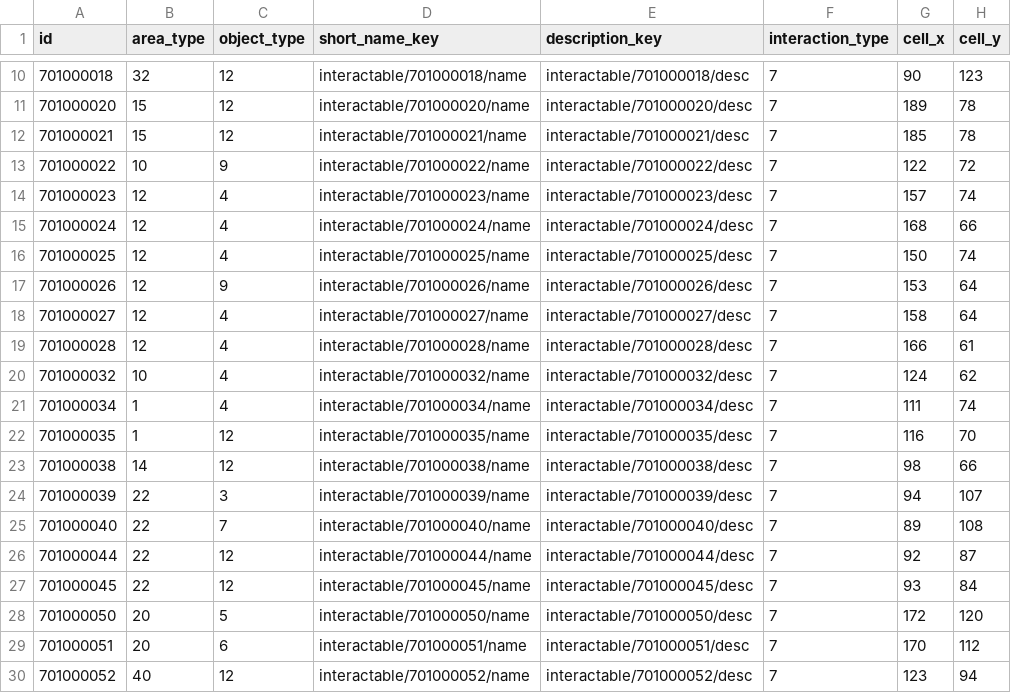
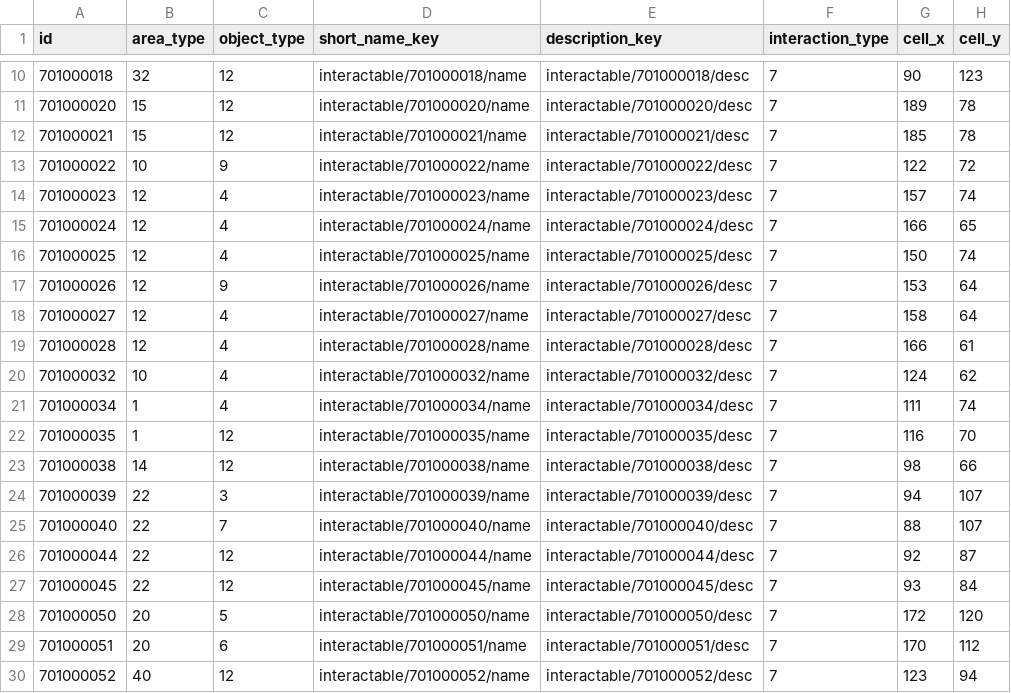
Before and after one commit to yjhan211/orbtail-server, a CSV file: network/Common/csv/interactable_info.csv, drawn as a sheet; only a part is shown, gaps mark what is left out.

```diff
--- a/network/Common/csv/interactable_info.csv
+++ b/network/Common/csv/interactable_info.csv
@@ -14,3 +14,3 @@ id,area_type,object_type,short_name_key,description_key,interaction_type,cell_x,
 701000023,12,4,interactable/701000023/name,interactable/701000023/desc,7,157,74
-701000024,12,4,interactable/701000024/name,interactable/701000024/desc,7,168,66
+701000024,12,4,interactable/701000024/name,interactable/701000024/desc,7,166,65
 701000025,12,4,interactable/701000025/name,interactable/701000025/desc,7,150,74
@@ -24,3 +24,3 @@ id,area_type,object_type,short_name_key,description_key,interaction_type,cell_x,
 701000039,22,3,interactable/701000039/name,interactable/701000039/desc,7,94,107
-701000040,22,7,interactable/701000040/name,interactable/701000040/desc,7,89,108
+701000040,22,7,interactable/701000040/name,interactable/701000040/desc,7,88,107
 701000044,22,12,interactable/701000044/name,interactable/701000044/desc,7,92,87
```
